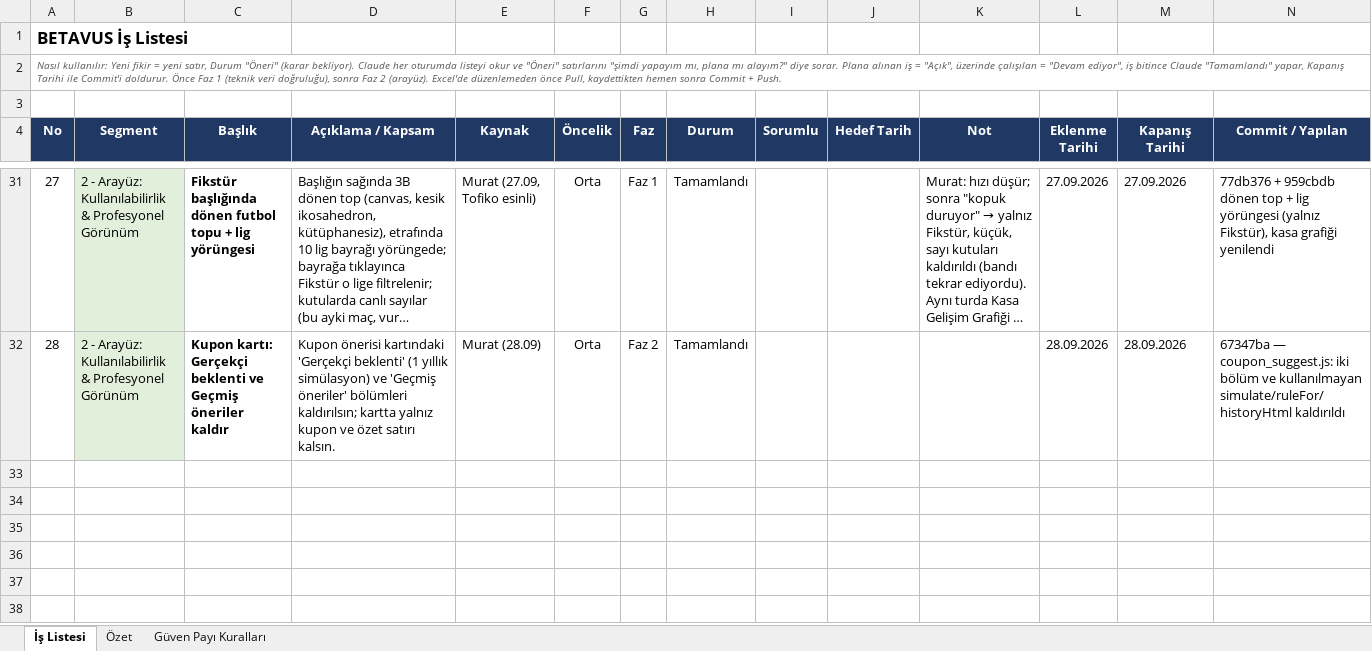
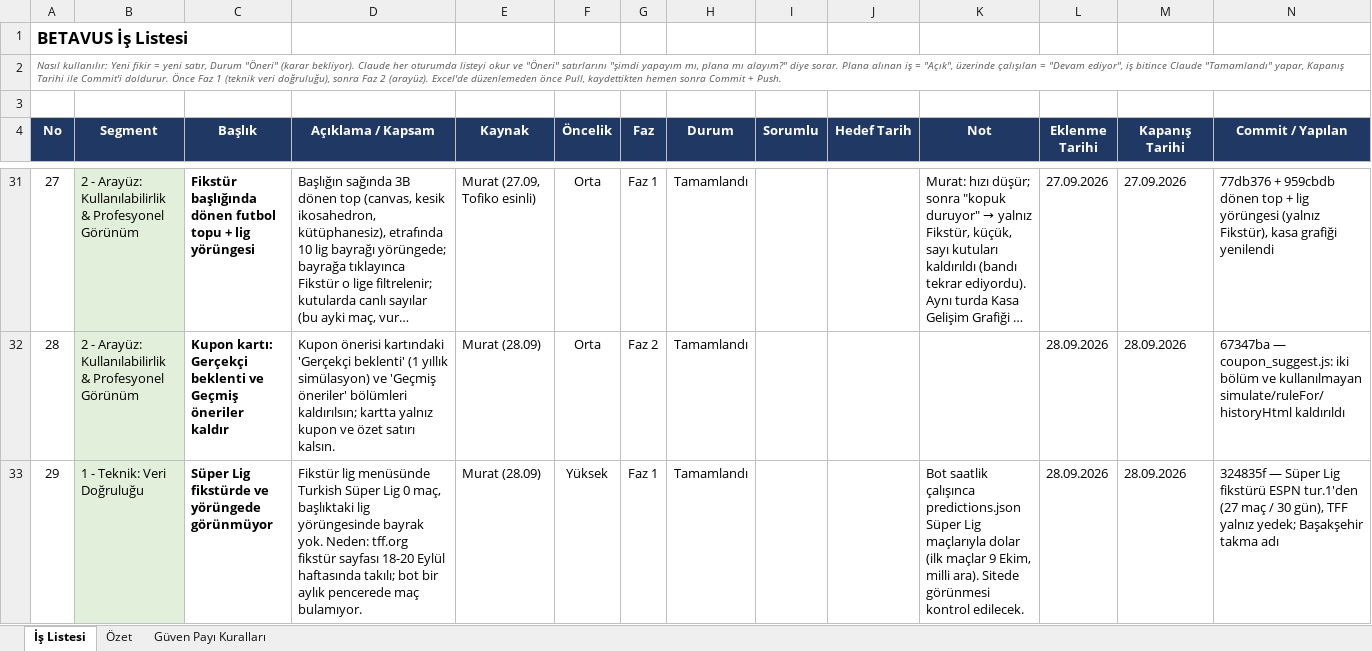
Before and after one commit to GKHNKMR/Football-TG05, an Excel workbook: BETAVUS_Is_Listesi.xlsx, sheet İş Listesi, drawn as a sheet; only a part is shown, gaps mark what is left out; long unchanged cells end in …; values as stored, in another font and other column widths than the file's, no borders; conditional formats not drawn; the diff names each change by its address in the sheet, - before the commit and + after, or states it on an @@ line.

```diff
--- a/BETAVUS_Is_Listesi.xlsx (sheet İş Listesi)
+++ b/BETAVUS_Is_Listesi.xlsx (sheet İş Listesi)
+row 33: 29 | 1 - Teknik: Veri Doğruluğu | Süper Lig fikstürde ve yörüngede görünmüyor | Fikstür lig menüsünde Turkish Süper Lig 0 maç, başlıktaki lig yörüngesinde bayrak yok. Neden: tff.org fikstür sayfası 18-20 Eylül haftasında takılı; bot bir aylık pencerede maç bulamıyor. | Murat (28.09) | Yüksek | Faz 1 | Tamamlandı |  |  | Bot saatlik çalışınca predictions.json Süper Lig maçlarıyla dolar (ilk maçlar 9 Ekim, milli ara). Sitede görünmesi kontrol edilecek. | 28.09.2026 | 28.09.2026 | 324835f — Süper Lig fikstürü ESPN tur.1'den (27 maç / 30 gün), TFF yalnız yedek; Başakşehir takma adı
```
